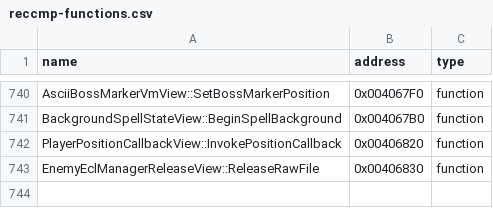
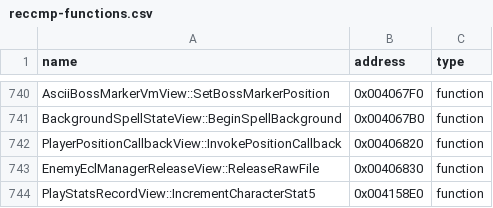
Before and after one commit to N0zoM1z0/th09, a CSV file: config/reccmp-functions.csv, drawn as a sheet; only a part is shown, gaps mark what is left out.

```diff
--- a/config/reccmp-functions.csv
+++ b/config/reccmp-functions.csv
@@ -743 +743,2 @@ PlayerPositionCallbackView::InvokePositionCallback,0x00406820,function
 EnemyEclManagerReleaseView::ReleaseRawFile,0x00406830,function
+PlayStatsRecordView::IncrementCharacterStat5,0x004158E0,function
```
Also changed, not shown: config/function-origins.csv, config/functions.csv, 9 other files.
